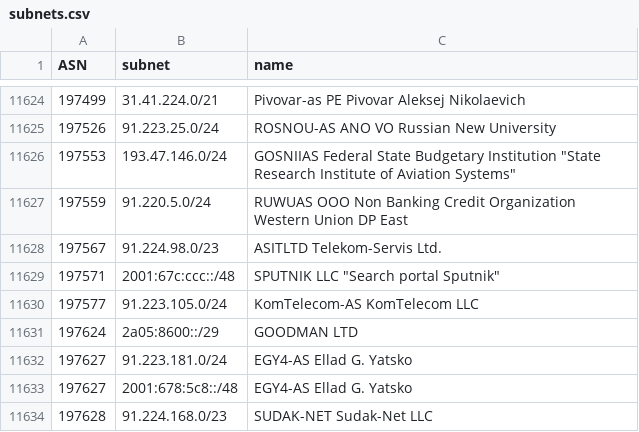
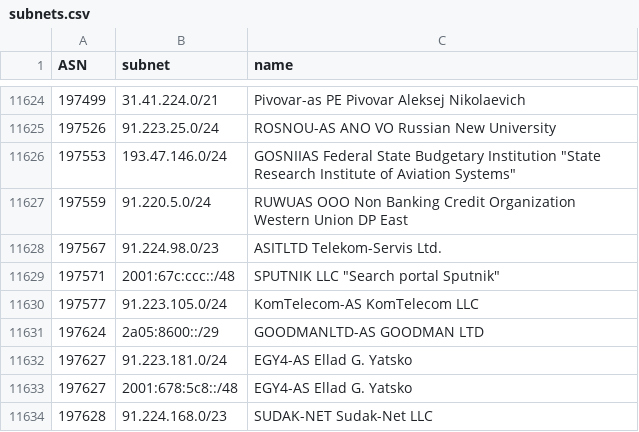
Before and after one commit to esergion/subnets-fetcher, a CSV file: countries/ru/subnets.csv, drawn as a sheet; only a part is shown, gaps mark what is left out.

```diff
--- a/countries/ru/subnets.csv
+++ b/countries/ru/subnets.csv
@@ -11630,3 +11630,3 @@ ASN,subnet,name
 197577,91.223.105.0/24,KomTelecom-AS KomTelecom LLC
-197624,2a05:8600::/29,GOODMAN LTD
+197624,2a05:8600::/29,GOODMANLTD-AS GOODMAN LTD
 197627,91.223.181.0/24,EGY4-AS Ellad G. Yatsko
```
